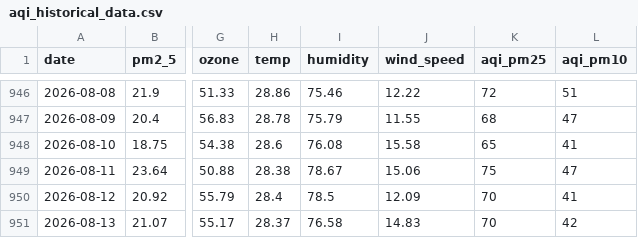
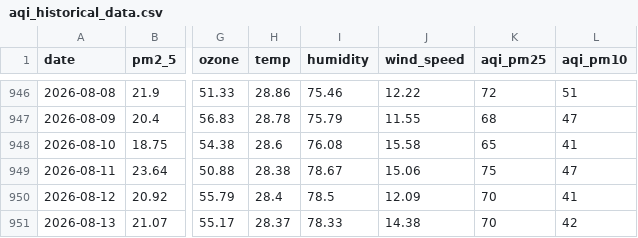
Before and after one commit to jaweriafaheem/AQIPrediction, a CSV file: aqi_historical_data.csv, drawn as a sheet; only a part is shown, gaps mark what is left out; the diff names each change by its address in the sheet, - before the commit and + after, or states it on an @@ line.

```diff
--- a/aqi_historical_data.csv
+++ b/aqi_historical_data.csv
-I951 (humidity): 76.58
+I951 (humidity): 78.33
-J951 (wind_speed): 14.83
+J951 (wind_speed): 14.38
```
